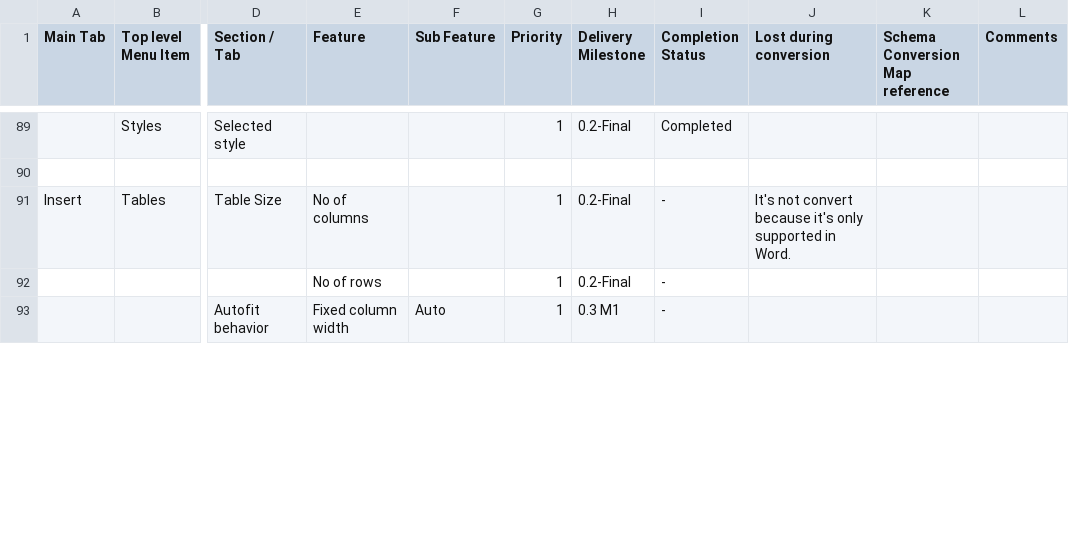
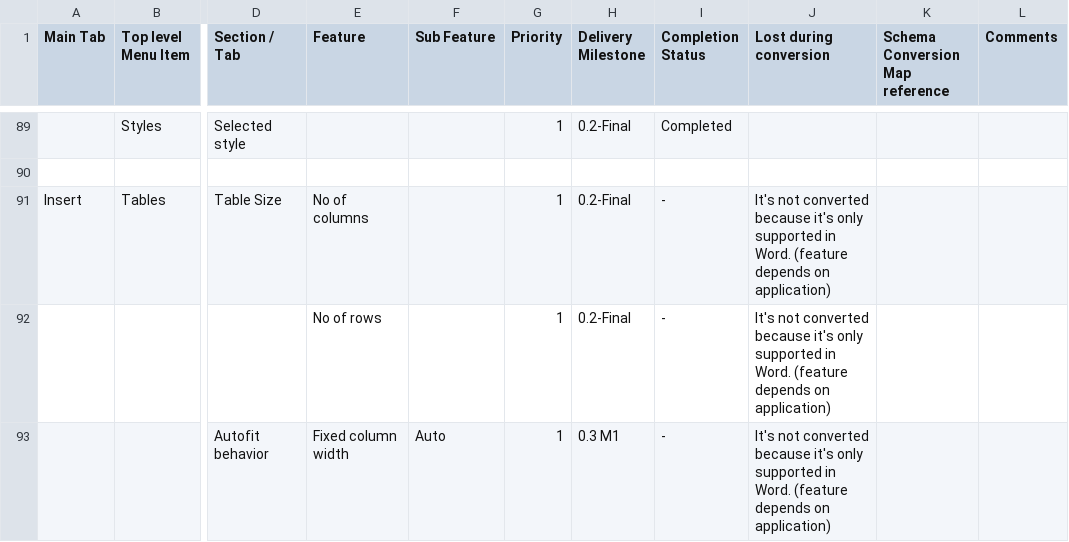
Before and after one commit to svn2github/zlib123, a CSV file: docs/Tester documentation/MSWord2007-Users-Features-List.csv, drawn as a sheet; only a part is shown, gaps mark what is left out; the diff covers the shown part only; the diff names each change by its address in the sheet, - before the commit and + after, or states it on an @@ line.

Commit message:
features list updated
git-svn-id: http://svn.code.sf.net/p/odf-converter/code/trunk@1031 24c45a59-3718-0410-950f-d1d872dd8675

```diff
--- a/docs/Tester documentation/MSWord2007-Users-Features-List.csv
+++ b/docs/Tester documentation/MSWord2007-Users-Features-List.csv
-J91 (Lost during conversion): It's not convert because it's only supported in Word.
+J91 (Lost during conversion): It's not converted because it's only supported in Word. (feature depends on application)
-J92:J93 (Lost during conversion): (empty)
+J92:J93 (Lost during conversion): It's not converted because it's only supported in Word. (feature depends on application)
```
Also changed, not shown: 9 edited cells elsewhere in this file.
